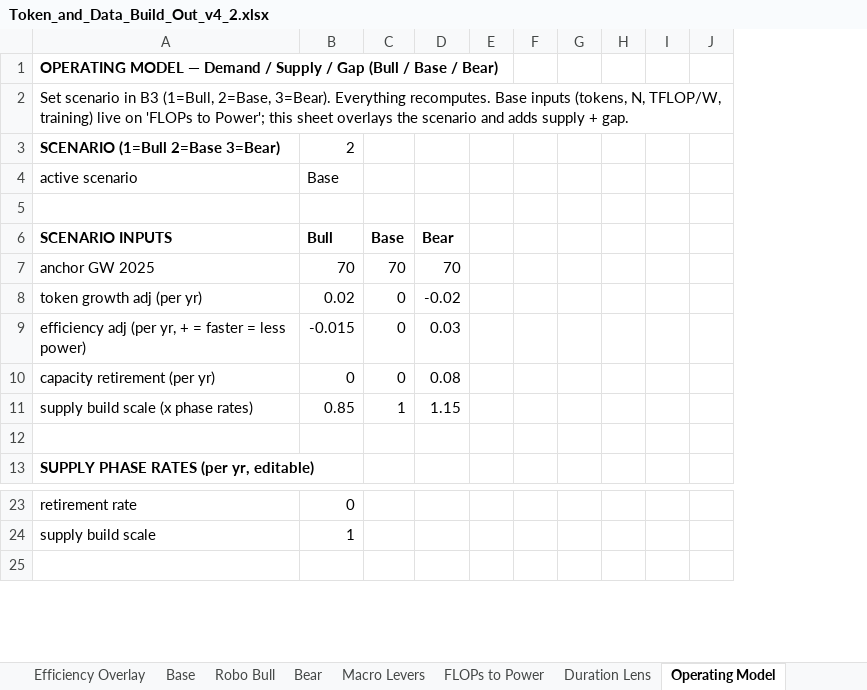
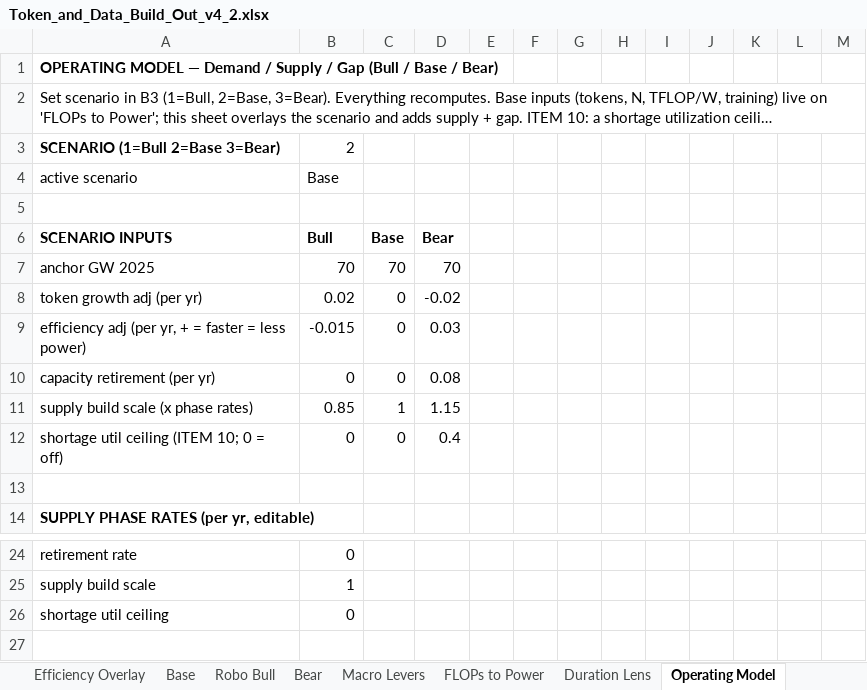
Before and after one commit to williamdmcsweeney-stonehouse/stonelodge-AI-supply-chain, an Excel workbook: Token_and_Data_Build_Out_v4_2.xlsx, sheet Operating Model, drawn as a sheet; only a part is shown, gaps mark what is left out; long unchanged cells end in …; values as stored, in another font and other column widths than the file's, no borders; the diff names each change by its address in the sheet, - before the commit and + after, or states it on an @@ line.

```diff
--- a/Token_and_Data_Build_Out_v4_2.xlsx (sheet Operating Model)
+++ b/Token_and_Data_Build_Out_v4_2.xlsx (sheet Operating Model)
+column H, empty
+column I, empty
+column J, empty
@@ column A renumbered in row 2 @@
+row 12: shortage util ceiling (ITEM 10; 0 = off) | 0 | 0 | 0.4
+row 26: shortage util ceiling | 0
```
Also changed, not shown: formulas that keep their value, 3 other files.
